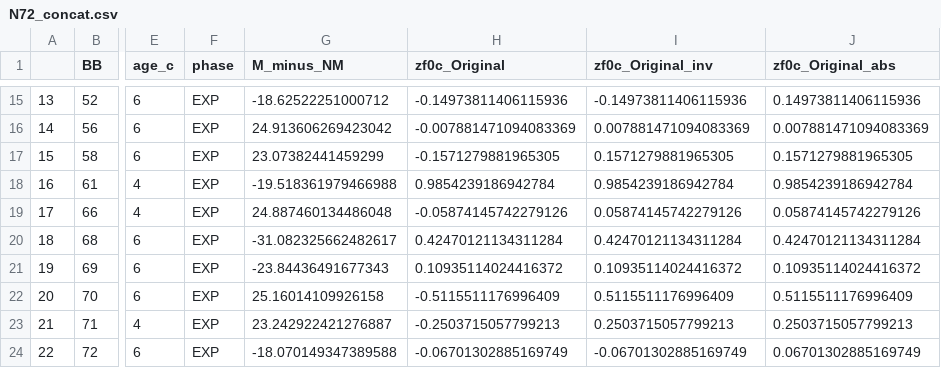
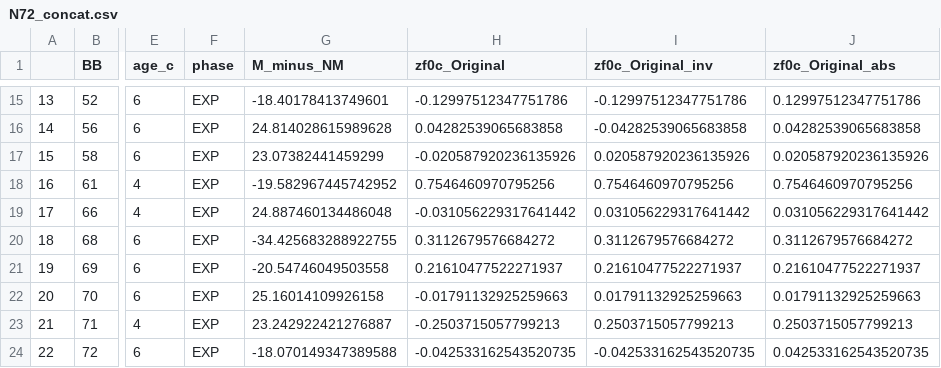
Before and after one commit to marghebelia/vocal_self_recognition, a CSV file: Scripts/N72_concat.csv, drawn as a sheet; only a part is shown, gaps mark what is left out; the diff covers the shown part only; the diff names each change by its address in the sheet, - before the commit and + after, or states it on an @@ line.

```diff
--- a/Scripts/N72_concat.csv
+++ b/Scripts/N72_concat.csv
-G15 (M_minus_NM): -18.62522251000712
+G15 (M_minus_NM): -18.40178413749601
-H15 (zf0c_Original): -0.14973811406115936
+H15 (zf0c_Original): -0.12997512347751786
-I15 (zf0c_Original_inv): -0.14973811406115936
+I15 (zf0c_Original_inv): -0.12997512347751786
-J15 (zf0c_Original_abs): 0.14973811406115936
+J15 (zf0c_Original_abs): 0.12997512347751786
-G16 (M_minus_NM): 24.913606269423042
+G16 (M_minus_NM): 24.814028615989628
-H16 (zf0c_Original): -0.007881471094083369
+H16 (zf0c_Original): 0.04282539065683858
-I16 (zf0c_Original_inv): 0.007881471094083369
+I16 (zf0c_Original_inv): -0.04282539065683858
-J16 (zf0c_Original_abs): 0.007881471094083369
+J16 (zf0c_Original_abs): 0.04282539065683858
-H17 (zf0c_Original): -0.1571279881965305
+H17 (zf0c_Original): -0.020587920236135926
-I17 (zf0c_Original_inv): 0.1571279881965305
+I17 (zf0c_Original_inv): 0.020587920236135926
-J17 (zf0c_Original_abs): 0.1571279881965305
+J17 (zf0c_Original_abs): 0.020587920236135926
-G18 (M_minus_NM): -19.518361979466988
+G18 (M_minus_NM): -19.582967445742952
-H18 (zf0c_Original): 0.9854239186942784
+H18 (zf0c_Original): 0.7546460970795256
-I18 (zf0c_Original_inv): 0.9854239186942784
+I18 (zf0c_Original_inv): 0.7546460970795256
-J18 (zf0c_Original_abs): 0.9854239186942784
+J18 (zf0c_Original_abs): 0.7546460970795256
-H19 (zf0c_Original): -0.05874145742279126
+H19 (zf0c_Original): -0.031056229317641442
-I19 (zf0c_Original_inv): 0.05874145742279126
+I19 (zf0c_Original_inv): 0.031056229317641442
-J19 (zf0c_Original_abs): 0.05874145742279126
+J19 (zf0c_Original_abs): 0.031056229317641442
-G20 (M_minus_NM): -31.082325662482617
+G20 (M_minus_NM): -34.425683288922755
-H20 (zf0c_Original): 0.42470121134311284
+H20 (zf0c_Original): 0.3112679576684272
-I20 (zf0c_Original_inv): 0.42470121134311284
+I20 (zf0c_Original_inv): 0.3112679576684272
-J20 (zf0c_Original_abs): 0.42470121134311284
+J20 (zf0c_Original_abs): 0.3112679576684272
-G21 (M_minus_NM): -23.84436491677343
+G21 (M_minus_NM): -20.54746049503558
-H21 (zf0c_Original): 0.10935114024416372
+H21 (zf0c_Original): 0.21610477522271937
-I21 (zf0c_Original_inv): 0.10935114024416372
+I21 (zf0c_Original_inv): 0.21610477522271937
-J21 (zf0c_Original_abs): 0.10935114024416372
+J21 (zf0c_Original_abs): 0.21610477522271937
-H22 (zf0c_Original): -0.5115511176996409
+H22 (zf0c_Original): -0.01791132925259663
-I22 (zf0c_Original_inv): 0.5115511176996409
+I22 (zf0c_Original_inv): 0.01791132925259663
-J22 (zf0c_Original_abs): 0.5115511176996409
+J22 (zf0c_Original_abs): 0.01791132925259663
-H24 (zf0c_Original): -0.06701302885169749
+H24 (zf0c_Original): -0.042533162543520735
-I24 (zf0c_Original_inv): -0.06701302885169749
+I24 (zf0c_Original_inv): -0.042533162543520735
-J24 (zf0c_Original_abs): 0.06701302885169749
+J24 (zf0c_Original_abs): 0.042533162543520735
```
Also changed, not shown: 132 edited cells elsewhere in this file, Scripts/N72_phases.csv, 51 other files.
